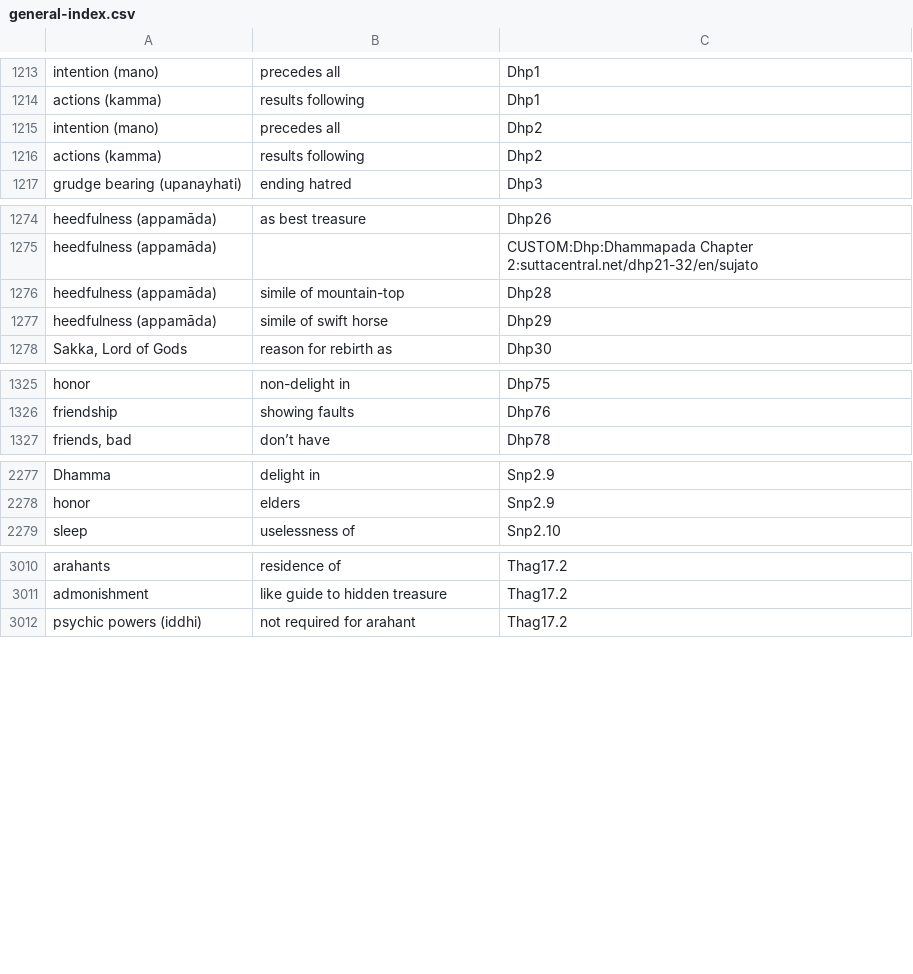
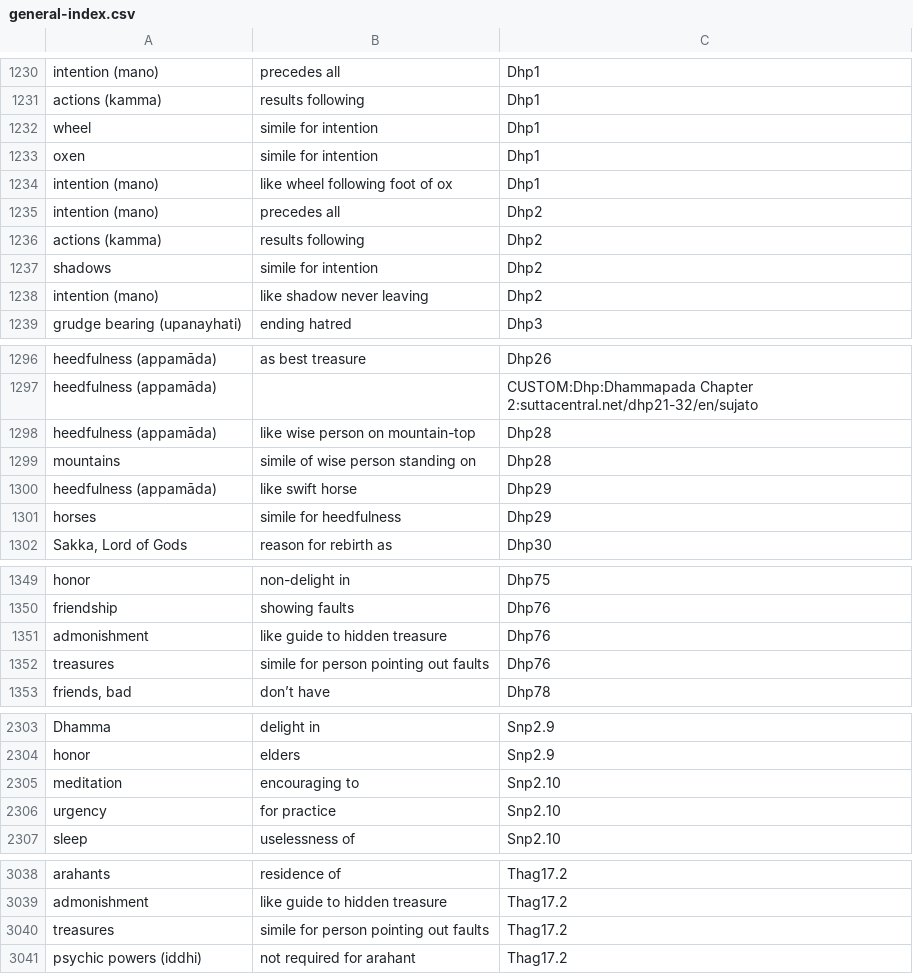
Before and after one commit to thesunshade/sutta-index, a CSV file: src/data/general-index.csv, drawn as a sheet; only a part is shown, gaps mark what is left out; the diff covers the shown part only.

```diff
--- a/src/data/general-index.csv
+++ b/src/data/general-index.csv
@@ -1214,4 +1231,9 @@ intention (mano)	precedes all	Dhp1
 actions (kamma)	results following	Dhp1
+wheel	simile for intention	Dhp1
+oxen	simile for intention	Dhp1
+intention (mano)	like wheel following foot of ox	Dhp1
 intention (mano)	precedes all	Dhp2
 actions (kamma)	results following	Dhp2
+shadows	simile for intention	Dhp2
+intention (mano)	like shadow never leaving	Dhp2
 grudge bearing (upanayhati)	ending hatred	Dhp3
@@ -1275,4 +1297,6 @@ heedfulness (appamāda)	as best treasure	Dhp26
 heedfulness (appamāda)		CUSTOM:Dhp:Dhammapada Chapter 2:suttacentral.net/dhp21-32/en/sujato
-heedfulness (appamāda)	simile of mountain-top	Dhp28
-heedfulness (appamāda)	simile of swift horse	Dhp29
+heedfulness (appamāda)	like wise person on mountain-top	Dhp28
+mountains	simile of wise person standing on	Dhp28
+heedfulness (appamāda)	like swift horse	Dhp29
+horses	simile for heedfulness	Dhp29
 Sakka, Lord of Gods	reason for rebirth as	Dhp30
@@ -1326,2 +1350,4 @@ honor	non-delight in	Dhp75
 friendship	showing faults	Dhp76
+admonishment	like guide to hidden treasure	Dhp76
+treasures	simile for person pointing out faults	Dhp76
 friends, bad	don’t have	Dhp78
@@ -2278,2 +2304,4 @@ Dhamma	delight in	Snp2.9
 honor	elders	Snp2.9
+meditation	encouraging to	Snp2.10
+urgency	for practice	Snp2.10
 sleep	uselessness of	Snp2.10
@@ -3011,2 +3039,3 @@ arahants	residence of	Thag17.2
 admonishment	like guide to hidden treasure	Thag17.2
+treasures	simile for person pointing out faults	Thag17.2
 psychic powers (iddhi)	not required for arahant	Thag17.2
```
Also changed, not shown: 3 added rows, 26 moved rows and 7 edited cells elsewhere in this file, 10 other files.
